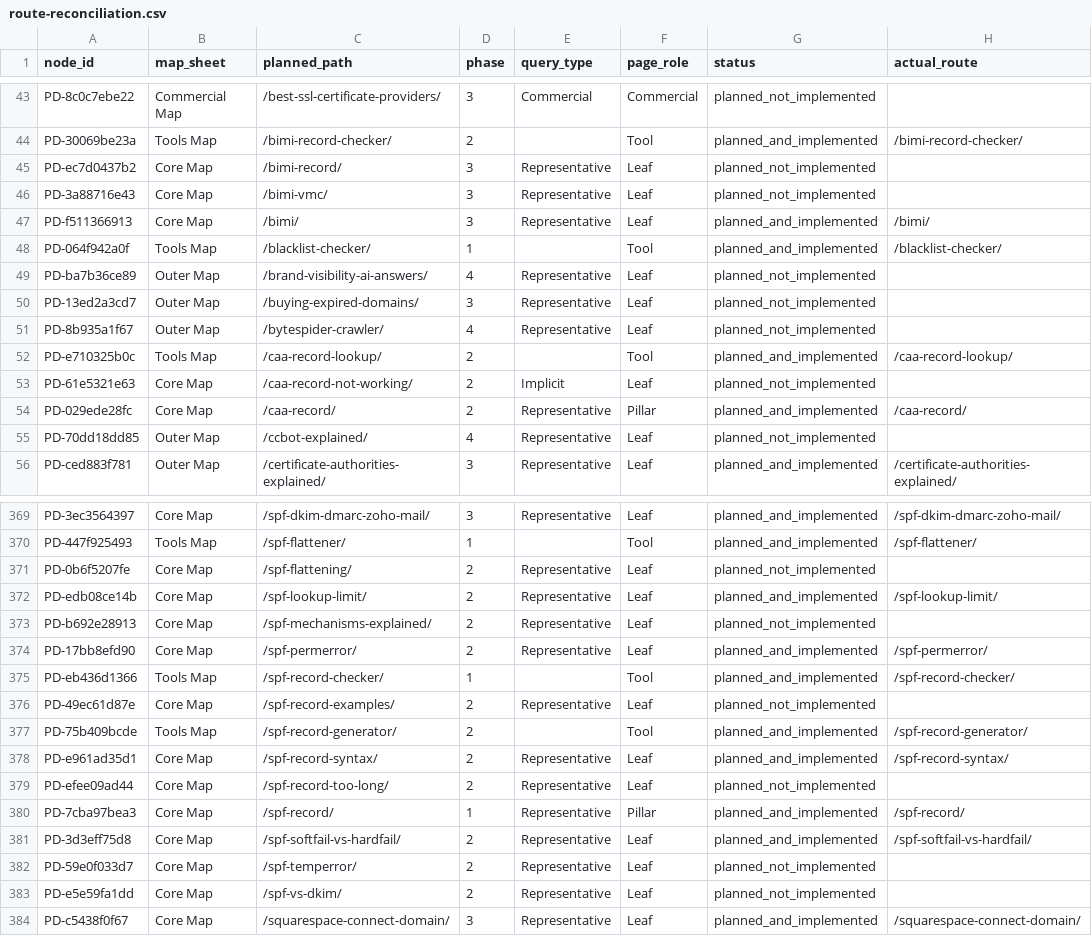
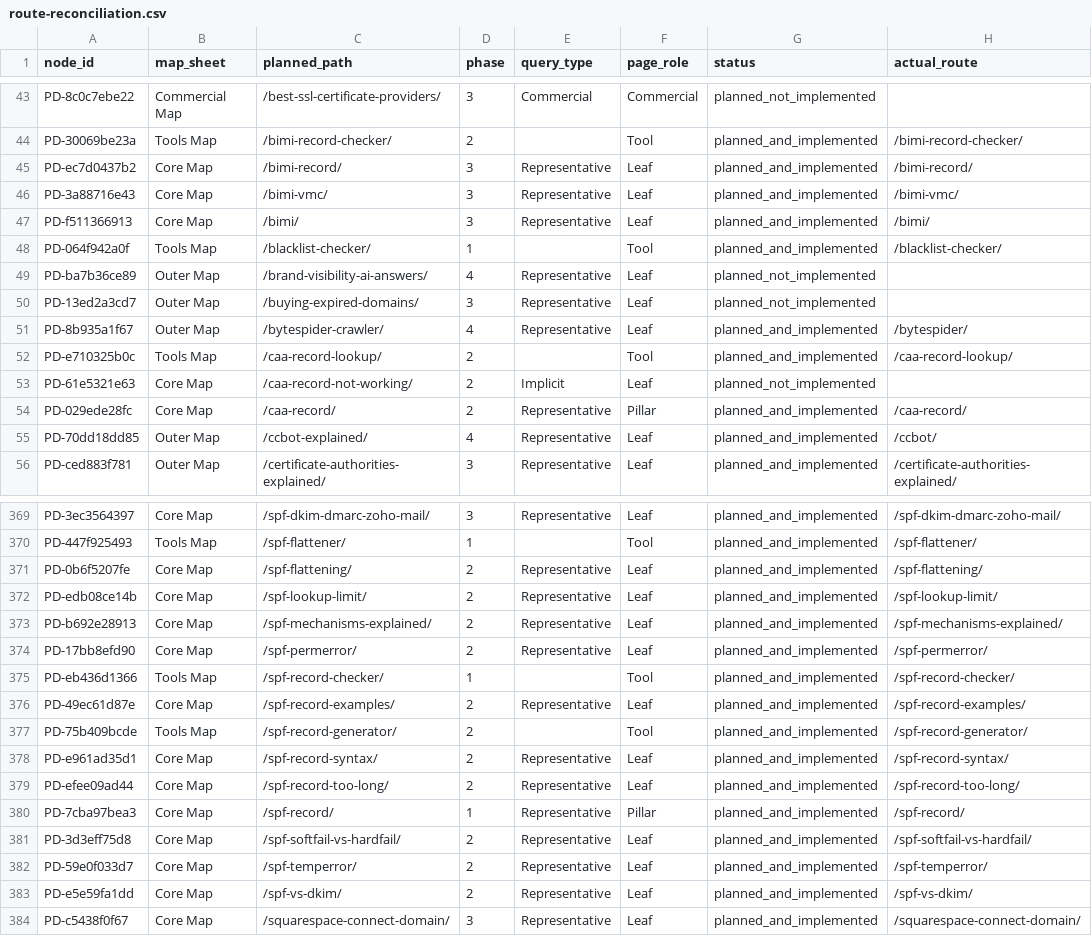
Before and after one commit to imsalim99/promptdns, a CSV file: docs/route-reconciliation.csv, drawn as a sheet; only a part is shown, gaps mark what is left out; the diff covers the shown part only.

```diff
--- a/docs/route-reconciliation.csv
+++ b/docs/route-reconciliation.csv
@@ -44,4 +44,4 @@ PD-8c0c7ebe22,Commercial Map,/best-ssl-certificate-providers/,3,Commercial,Comme
 PD-30069be23a,Tools Map,/bimi-record-checker/,2,,Tool,planned_and_implemented,/bimi-record-checker/
-PD-ec7d0437b2,Core Map,/bimi-record/,3,Representative,Leaf,planned_not_implemented,
-PD-3a88716e43,Core Map,/bimi-vmc/,3,Representative,Leaf,planned_not_implemented,
+PD-ec7d0437b2,Core Map,/bimi-record/,3,Representative,Leaf,planned_and_implemented,/bimi-record/
+PD-3a88716e43,Core Map,/bimi-vmc/,3,Representative,Leaf,planned_and_implemented,/bimi-vmc/
 PD-f511366913,Core Map,/bimi/,3,Representative,Leaf,planned_and_implemented,/bimi/
@@ -50,3 +50,3 @@ PD-ba7b36ce89,Outer Map,/brand-visibility-ai-answers/,4,Representative,Leaf,plan
 PD-13ed2a3cd7,Outer Map,/buying-expired-domains/,3,Representative,Leaf,planned_not_implemented,
-PD-8b935a1f67,Outer Map,/bytespider-crawler/,4,Representative,Leaf,planned_not_implemented,
+PD-8b935a1f67,Outer Map,/bytespider-crawler/,4,Representative,Leaf,planned_and_implemented,/bytespider/
 PD-e710325b0c,Tools Map,/caa-record-lookup/,2,,Tool,planned_and_implemented,/caa-record-lookup/
@@ -54,3 +54,3 @@ PD-61e5321e63,Core Map,/caa-record-not-working/,2,Implicit,Leaf,planned_not_impl
 PD-029ede28fc,Core Map,/caa-record/,2,Representative,Pillar,planned_and_implemented,/caa-record/
-PD-70dd18dd85,Outer Map,/ccbot-explained/,4,Representative,Leaf,planned_not_implemented,
+PD-70dd18dd85,Outer Map,/ccbot-explained/,4,Representative,Leaf,planned_and_implemented,/ccbot/
 PD-ced883f781,Outer Map,/certificate-authorities-explained/,3,Representative,Leaf,planned_and_implemented,/certificate-authorities-explained/
@@ -370,15 +370,15 @@ PD-3ec3564397,Core Map,/spf-dkim-dmarc-zoho-mail/,3,Representative,Leaf,planned_
 PD-447f925493,Tools Map,/spf-flattener/,1,,Tool,planned_and_implemented,/spf-flattener/
-PD-0b6f5207fe,Core Map,/spf-flattening/,2,Representative,Leaf,planned_not_implemented,
+PD-0b6f5207fe,Core Map,/spf-flattening/,2,Representative,Leaf,planned_and_implemented,/spf-flattening/
 PD-edb08ce14b,Core Map,/spf-lookup-limit/,2,Representative,Leaf,planned_and_implemented,/spf-lookup-limit/
-PD-b692e28913,Core Map,/spf-mechanisms-explained/,2,Representative,Leaf,planned_not_implemented,
+PD-b692e28913,Core Map,/spf-mechanisms-explained/,2,Representative,Leaf,planned_and_implemented,/spf-mechanisms-explained/
 PD-17bb8efd90,Core Map,/spf-permerror/,2,Representative,Leaf,planned_and_implemented,/spf-permerror/
 PD-eb436d1366,Tools Map,/spf-record-checker/,1,,Tool,planned_and_implemented,/spf-record-checker/
-PD-49ec61d87e,Core Map,/spf-record-examples/,2,Representative,Leaf,planned_not_implemented,
+PD-49ec61d87e,Core Map,/spf-record-examples/,2,Representative,Leaf,planned_and_implemented,/spf-record-examples/
 PD-75b409bcde,Tools Map,/spf-record-generator/,2,,Tool,planned_and_implemented,/spf-record-generator/
 PD-e961ad35d1,Core Map,/spf-record-syntax/,2,Representative,Leaf,planned_and_implemented,/spf-record-syntax/
-PD-efee09ad44,Core Map,/spf-record-too-long/,2,Representative,Leaf,planned_not_implemented,
+PD-efee09ad44,Core Map,/spf-record-too-long/,2,Representative,Leaf,planned_and_implemented,/spf-record-too-long/
 PD-7cba97bea3,Core Map,/spf-record/,1,Representative,Pillar,planned_and_implemented,/spf-record/
 PD-3d3eff75d8,Core Map,/spf-softfail-vs-hardfail/,2,Representative,Leaf,planned_and_implemented,/spf-softfail-vs-hardfail/
-PD-59e0f033d7,Core Map,/spf-temperror/,2,Representative,Leaf,planned_not_implemented,
-PD-e5e59fa1dd,Core Map,/spf-vs-dkim/,2,Representative,Leaf,planned_not_implemented,
+PD-59e0f033d7,Core Map,/spf-temperror/,2,Representative,Leaf,planned_and_implemented,/spf-temperror/
+PD-e5e59fa1dd,Core Map,/spf-vs-dkim/,2,Representative,Leaf,planned_and_implemented,/spf-vs-dkim/
 PD-c5438f0f67,Core Map,/squarespace-connect-domain/,3,Representative,Leaf,planned_and_implemented,/squarespace-connect-domain/
```
Also changed, not shown: 15 added rows and 46 edited cells elsewhere in this file, 5 other files.
